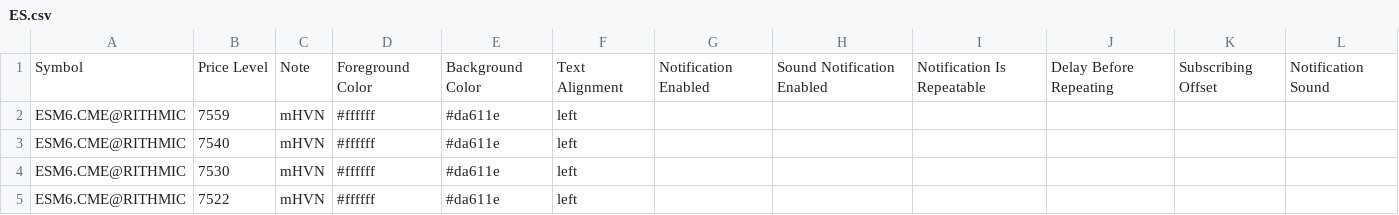
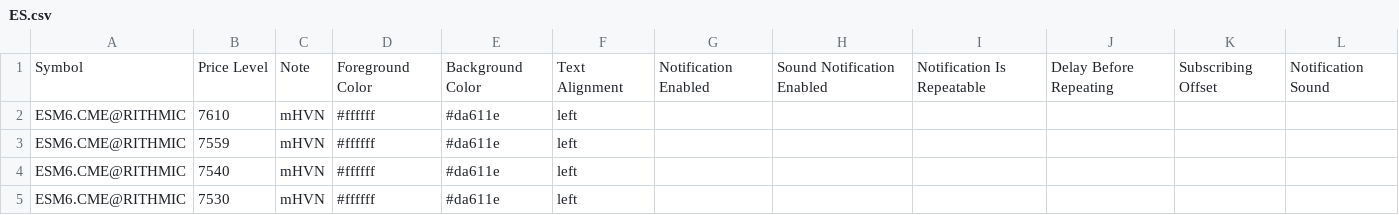
Before and after one commit to Thinkwithbookmap/Cloud-notes, a CSV file: ES.csv, drawn as a sheet; only a part is shown; the shorter side is filled out with more unchanged rows; the diff names each change by its address in the sheet, - before the commit and + after, or states it on an @@ line.

Commit message:
Update ES.csv

```diff
--- a/ES.csv
+++ b/ES.csv
+row 2: ESM6.CME@RITHMIC | 7610 | mHVN | #ffffff | #da611e | left
```
